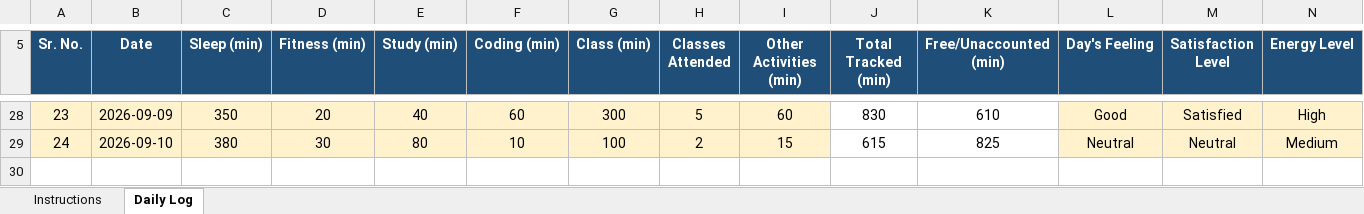
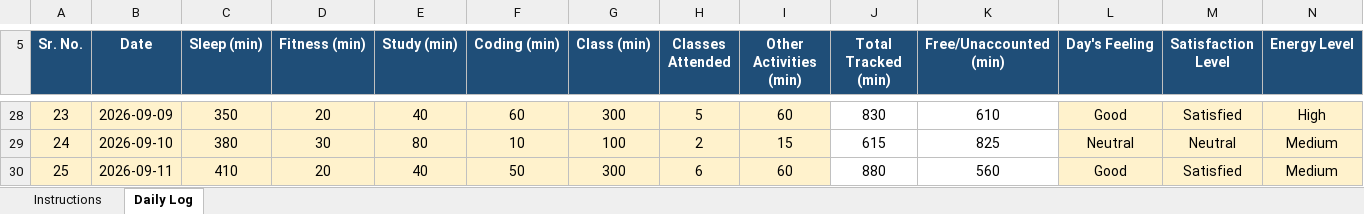
Before and after one commit to MayankSingh-2002/Coding-Journey, an Excel workbook: 12612197.xlsx, sheet Daily Log, drawn as a sheet; only a part is shown, gaps mark what is left out; values as stored, in another font and other column widths than the file's, no borders; conditional formats not drawn; rows hold the shown columns only; the diff names each change by its address in the sheet, - before the commit and + after, or states it on an @@ line.

Commit message:
Updated Excel File Day 25.

```diff
--- a/12612197.xlsx (sheet Daily Log)
+++ b/12612197.xlsx (sheet Daily Log)
+row 30: 25 | 2026-09-11 | 410 | 20 | 40 | 50 | 300 | 6 | 60 | 880 | 560 | Good | Satisfied | Medium
```
